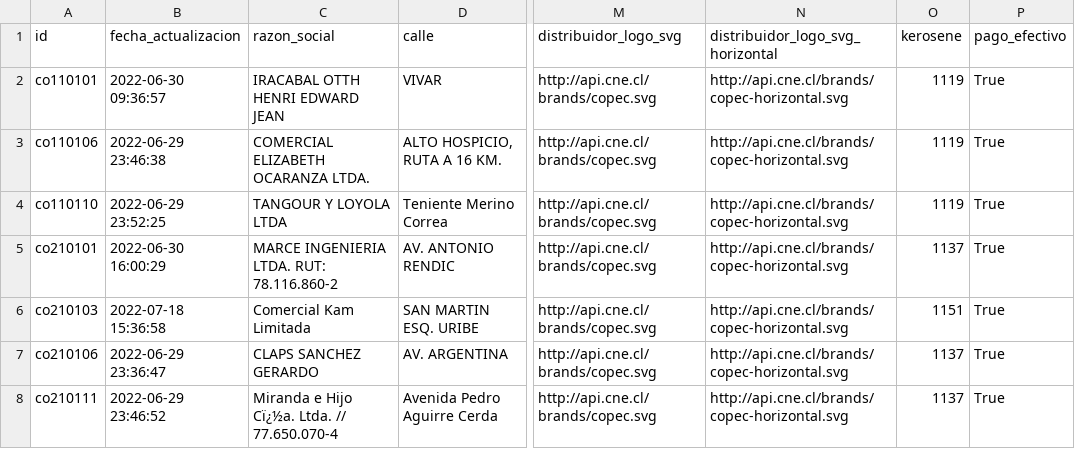
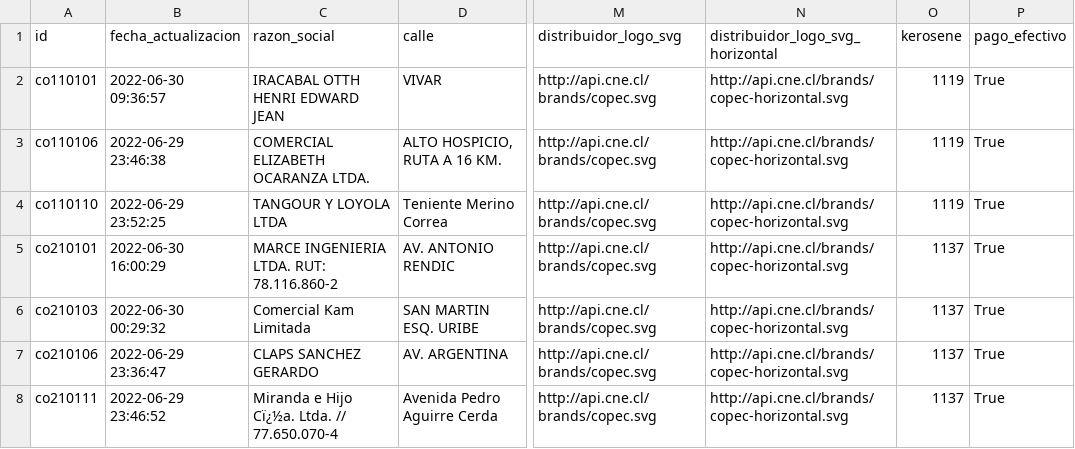
Before and after one commit to Sud-Austral/data_energia, a CSV file: data.csv, drawn as a sheet; only a part is shown, gaps mark what is left out; the diff covers the shown part only; the diff names each change by its address in the sheet, - before the commit and + after, or states it on an @@ line.

```diff
--- a/data.csv
+++ b/data.csv
-B6 (fecha_actualizacion): 2022-07-18 15:36:58
+B6 (fecha_actualizacion): 2022-06-30 00:29:32
-O6 (kerosene): 1151
+O6 (kerosene): 1137
```
Also changed, not shown: 1 added row, 1 removed row and 8 edited cells elsewhere in this file, 2 other files.
